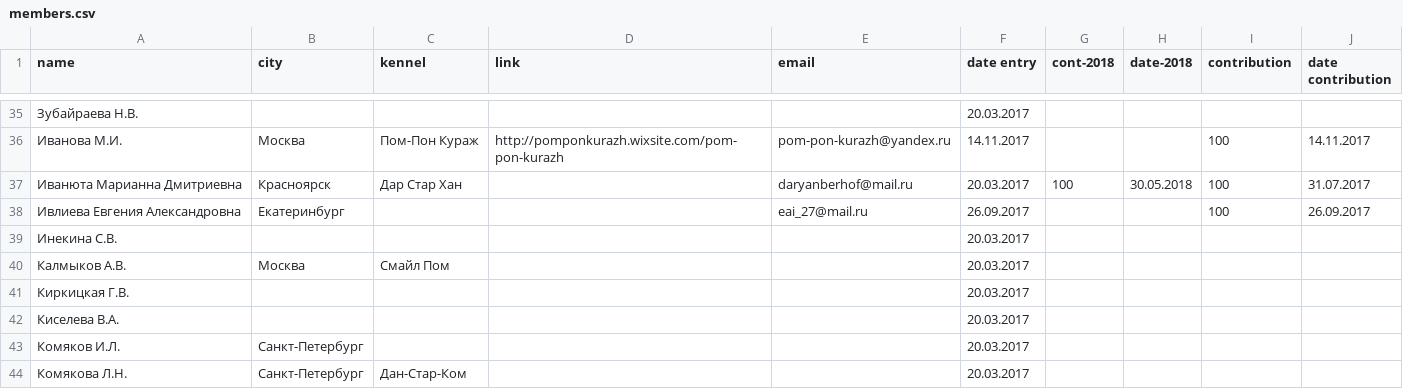
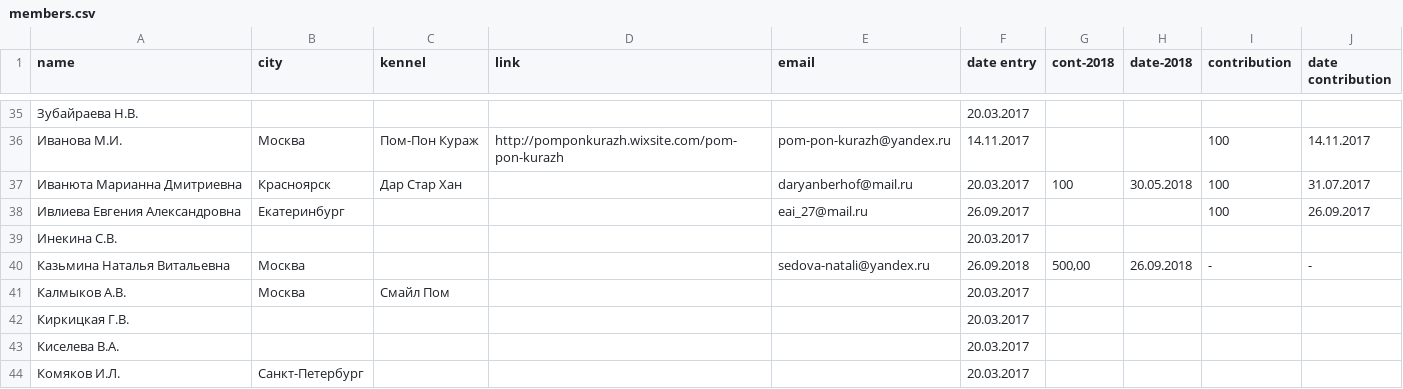
Before and after one commit to Itzamna/nkp-spitz, a CSV file: _data/members.csv, drawn as a sheet; only a part is shown, gaps mark what is left out; the shorter side is filled out with more unchanged rows; the diff names each change by its address in the sheet, - before the commit and + after, or states it on an @@ line.

```diff
--- a/_data/members.csv
+++ b/_data/members.csv
+row 40: Казьмина Наталья Витальевна | Москва |  |  | sedova-natali@yandex.ru | 26.09.2018 | 500,00 | 26.09.2018 | - | -
```
Also changed, not shown: _data/clubs.csv.
